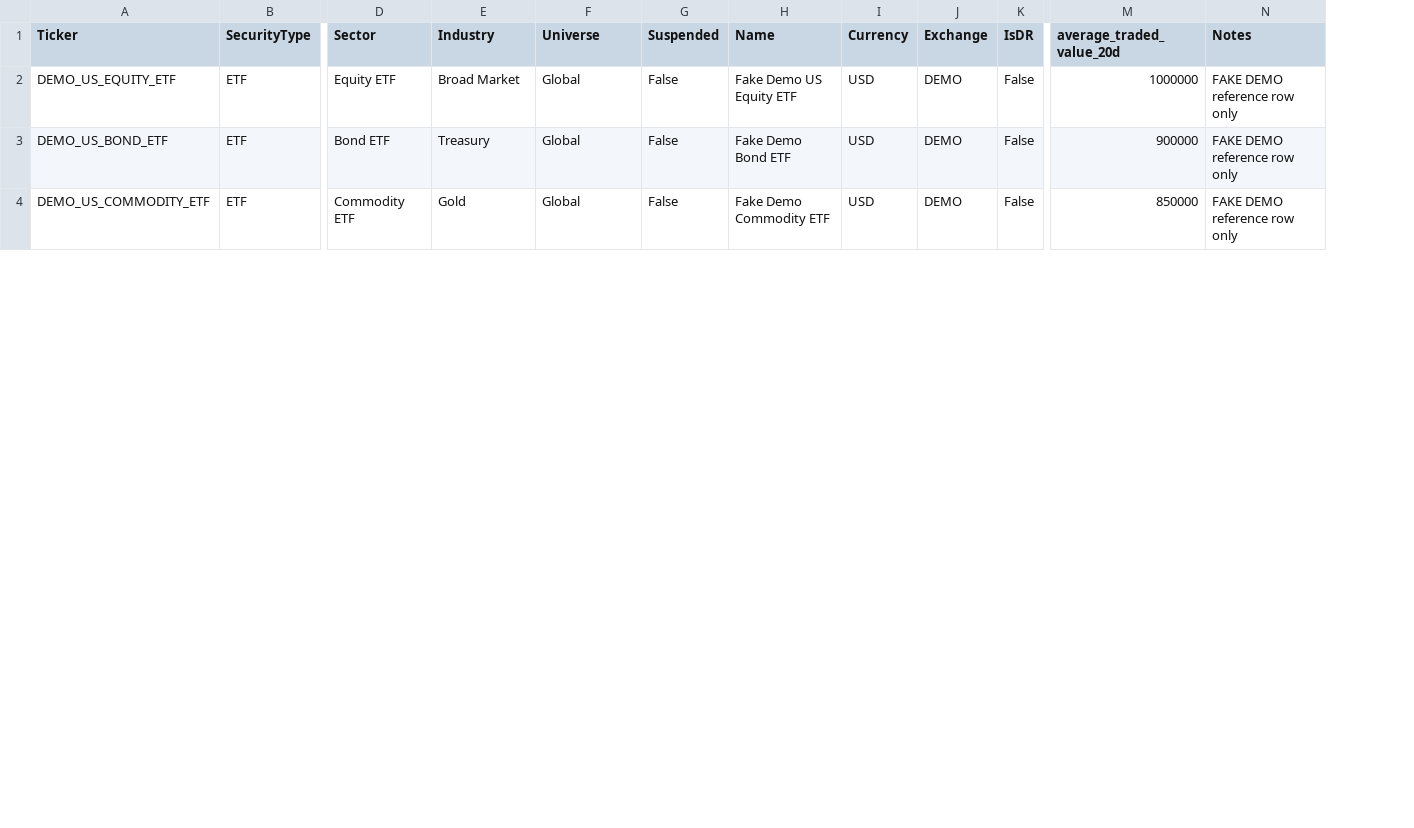
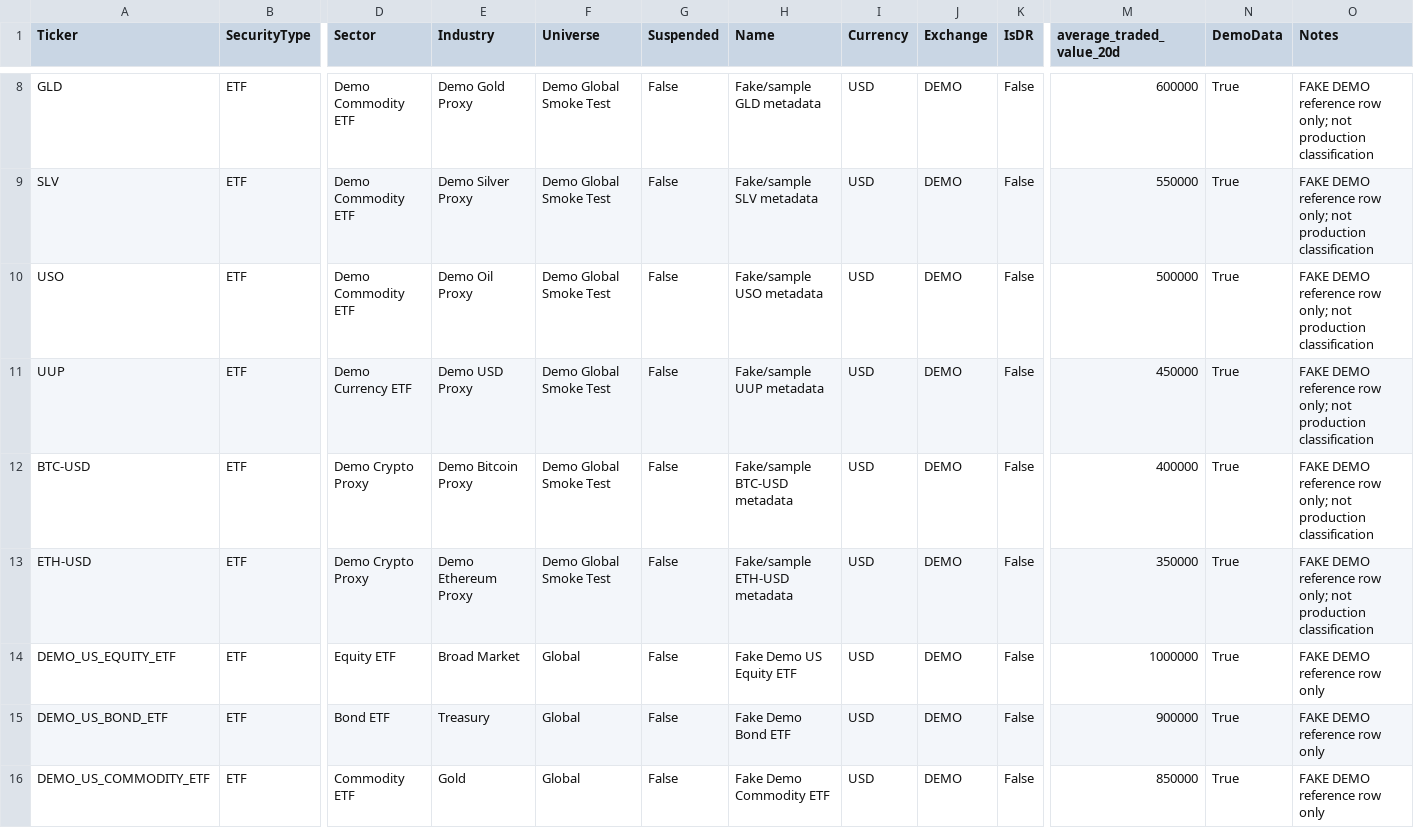
Before and after one commit to adisonarm36-ctrl/market-regime-flow-system, a CSV file: data/reference/metadata_sample.csv, drawn as a sheet; only a part is shown, gaps mark what is left out; rows hold the shown columns only; the diff covers the shown part only; the diff names each change by its address in the sheet, - before the commit and + after, or states it on an @@ line.

Commit message:
fix: make Yahoo-first demo dashboard usable

```diff
--- a/data/reference/metadata_sample.csv
+++ b/data/reference/metadata_sample.csv
+column N (DemoData), rows 14-16: all True
+row 8: GLD | ETF | Demo Commodity ETF | Demo Gold Proxy | Demo Global Smoke Test | False | Fake/sample GLD metadata | USD | DEMO | False | 600000 | True | FAKE DEMO reference row only; not production classification
+row 9: SLV | ETF | Demo Commodity ETF | Demo Silver Proxy | Demo Global Smoke Test | False | Fake/sample SLV metadata | USD | DEMO | False | 550000 | True | FAKE DEMO reference row only; not production classification
+row 10: USO | ETF | Demo Commodity ETF | Demo Oil Proxy | Demo Global Smoke Test | False | Fake/sample USO metadata | USD | DEMO | False | 500000 | True | FAKE DEMO reference row only; not production classification
+row 11: UUP | ETF | Demo Currency ETF | Demo USD Proxy | Demo Global Smoke Test | False | Fake/sample UUP metadata | USD | DEMO | False | 450000 | True | FAKE DEMO reference row only; not production classification
+row 12: BTC-USD | ETF | Demo Crypto Proxy | Demo Bitcoin Proxy | Demo Global Smoke Test | False | Fake/sample BTC-USD metadata | USD | DEMO | False | 400000 | True | FAKE DEMO reference row only; not production classification
+row 13: ETH-USD | ETF | Demo Crypto Proxy | Demo Ethereum Proxy | Demo Global Smoke Test | False | Fake/sample ETH-USD metadata | USD | DEMO | False | 350000 | True | FAKE DEMO reference row only; not production classification
```
Also changed, not shown: 6 added rows elsewhere in this file, data/reference/sector_map_sample.csv, 7 other files.
